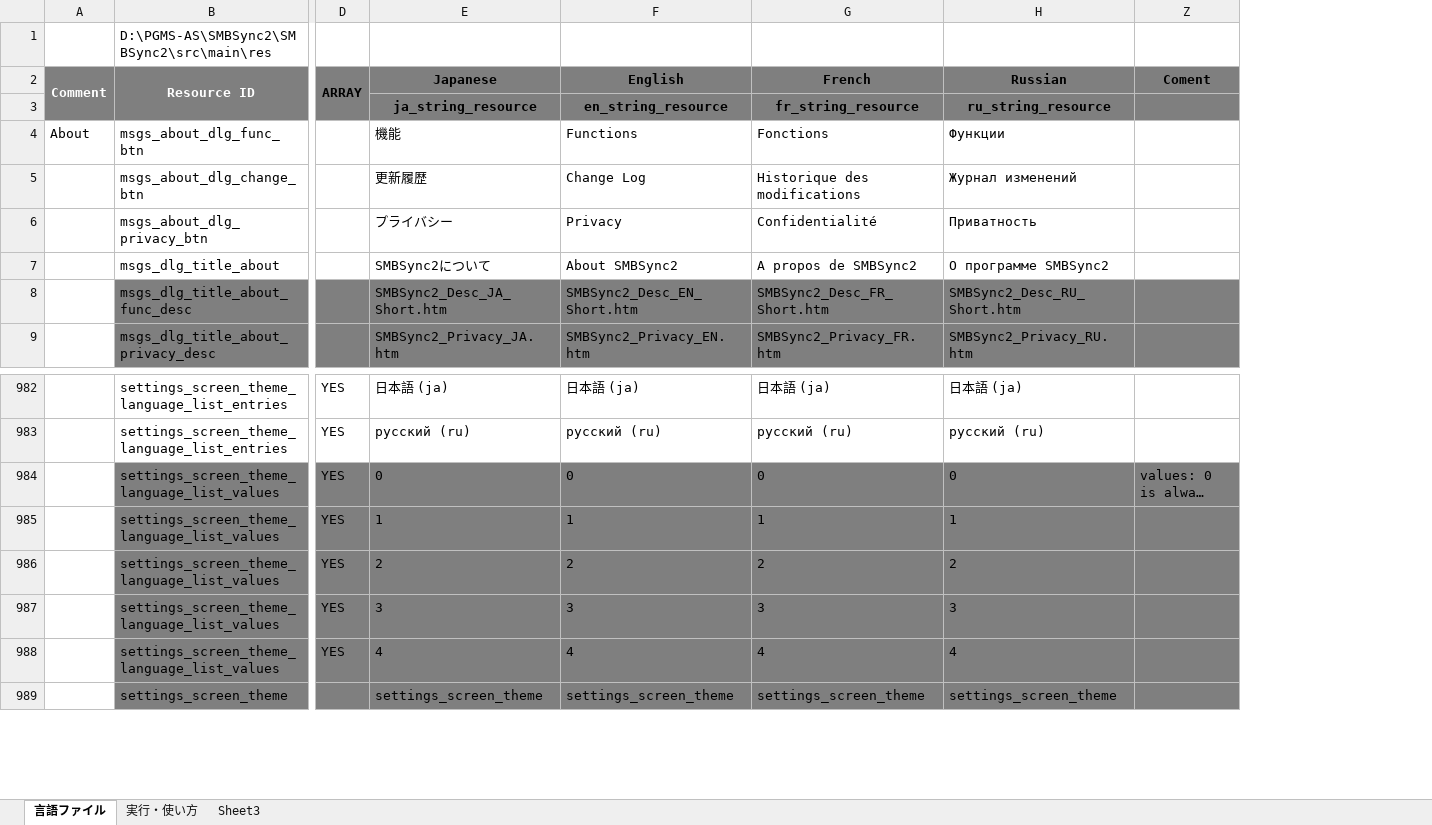
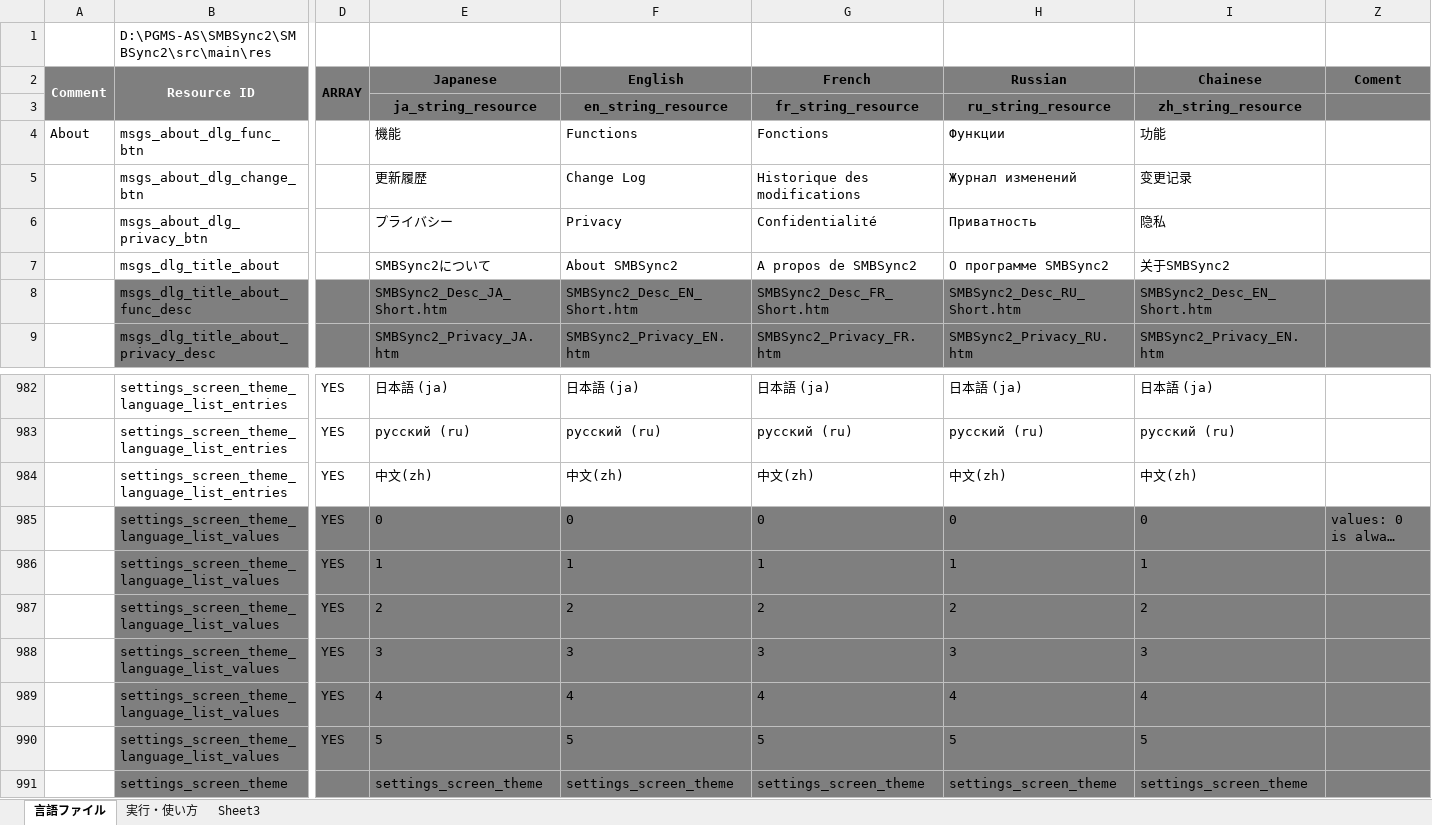
Before and after one commit to Sentaroh/SMBSync2, an Excel workbook: message_translation.xlsm, sheet 言語ファイル, drawn as a sheet; only a part is shown, gaps mark what is left out; long unchanged cells end in …; values as stored, in another font and other column widths than the file's, no borders; charts and pictures not drawn; rows hold the shown columns only; the diff names each change by its address in the sheet, - before the commit and + after, or states it on an @@ line.

Commit message:
Add chainese(zh) translation.

```diff
--- a/message_translation.xlsm (sheet 言語ファイル)
+++ b/message_translation.xlsm (sheet 言語ファイル)
@@ column I (Chainese) unhidden, rows 3-9: zh_string_resource | 功能 | 变更记录 | 隐私 | 关于SMBSync2 | SMBSync2_Desc_EN_Short.htm | SMBSync2_Privacy_EN.htm; rows 982-983: 日本語 (ja) | русский (ru); rows 985-989: 0 | 1 | 2 | 3 | 4; row 991: settings_screen_theme @@
+row 984:  | settings_screen_theme_language_list_entries | YES | 中文(zh) | 中文(zh) | 中文(zh) | 中文(zh) | 中文(zh)
+row 990:  | settings_screen_theme_language_list_values | YES | 5 | 5 | 5 | 5 | 5
```
Also changed, not shown: 5 other files.
